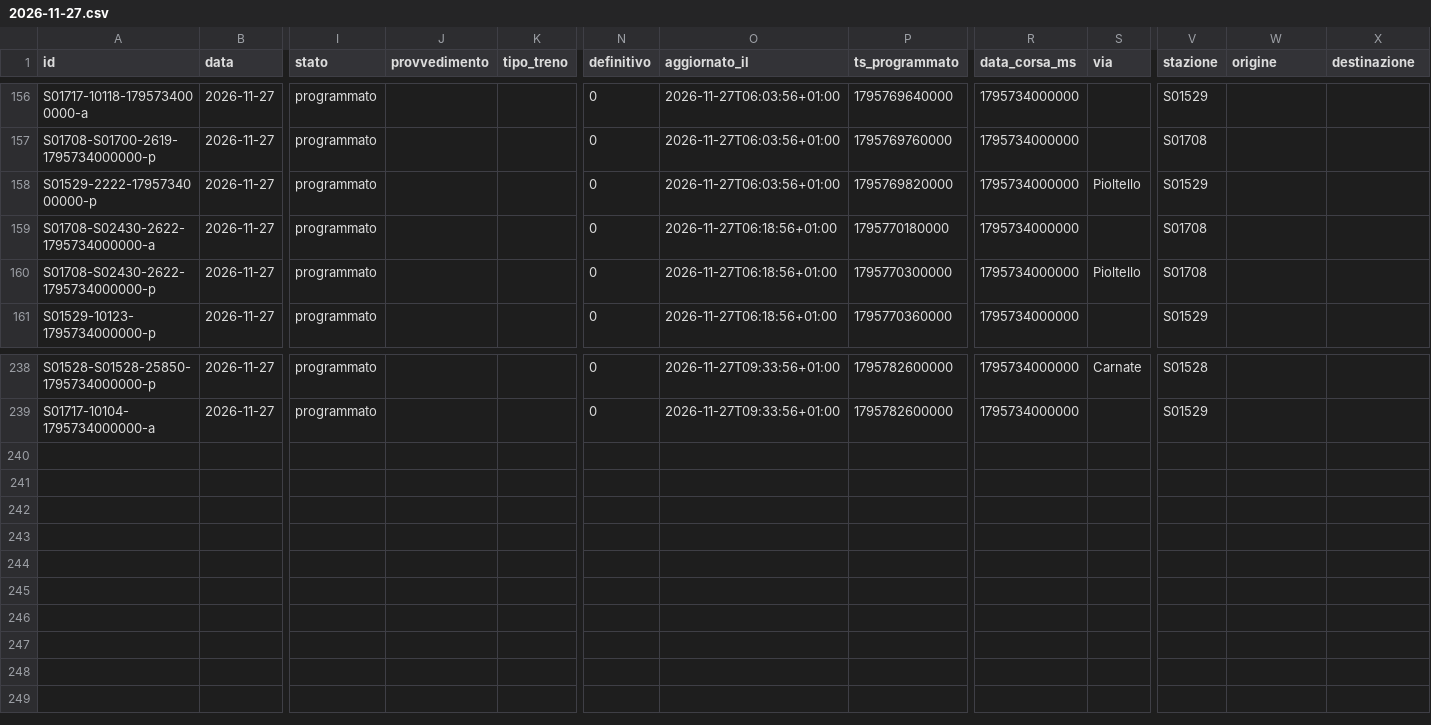
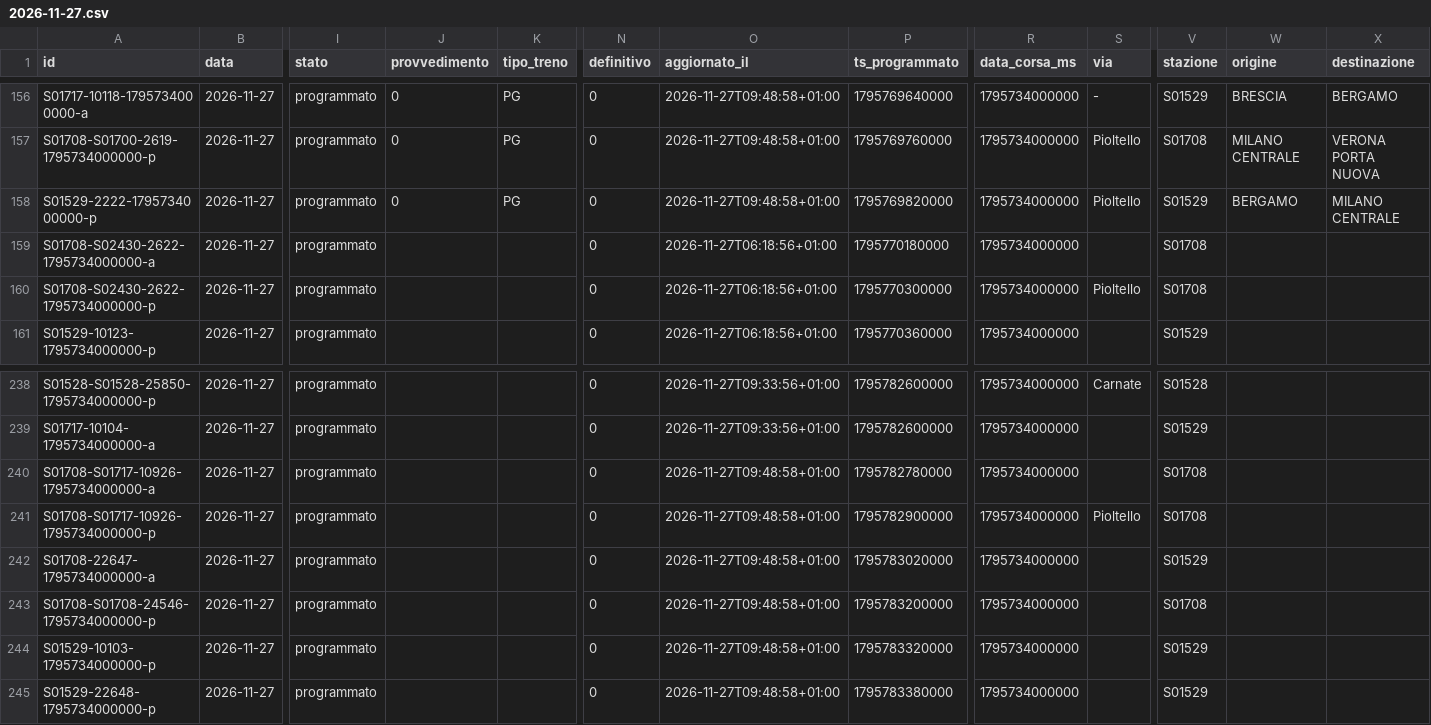
Before and after one commit to lucabonzanni/monitor-treni-bergamo, a CSV file: docs/dati/corse/2026-11-27.csv, drawn as a sheet; only a part is shown, gaps mark what is left out; rows hold the shown columns only; the diff covers the shown part only; the diff names each change by its address in the sheet, - before the commit and + after, or states it on an @@ line.

```diff
--- a/docs/dati/corse/2026-11-27.csv
+++ b/docs/dati/corse/2026-11-27.csv
-J156:J158 (provvedimento): (empty)
+J156:J158 (provvedimento): 0
-K156:K158 (tipo_treno): (empty)
+K156:K158 (tipo_treno): PG
-O156:O158 (aggiornato_il): 2026-11-27T06:03:56+01:00
+O156:O158 (aggiornato_il): 2026-11-27T09:48:58+01:00
-S156 (via): (empty)
+S156 (via): -
-W156 (origine): (empty)
+W156 (origine): BRESCIA
-X156 (destinazione): (empty)
+X156 (destinazione): BERGAMO
-S157 (via): (empty)
+S157 (via): Pioltello
-W157 (origine): (empty)
+W157 (origine): MILANO CENTRALE
-X157 (destinazione): (empty)
+X157 (destinazione): VERONA PORTA NUOVA
-W158 (origine): (empty)
+W158 (origine): BERGAMO
-X158 (destinazione): (empty)
+X158 (destinazione): MILANO CENTRALE
+row 240: S01708-S01717-10926-1795734000000-a | 2026-11-27 | programmato |  |  | 0 | 2026-11-27T09:48:58+01:00 | 1795782780000 | 1795734000000 |  | S01708
+row 241: S01708-S01717-10926-1795734000000-p | 2026-11-27 | programmato |  |  | 0 | 2026-11-27T09:48:58+01:00 | 1795782900000 | 1795734000000 | Pioltello | S01708
+row 242: S01708-22647-1795734000000-a | 2026-11-27 | programmato |  |  | 0 | 2026-11-27T09:48:58+01:00 | 1795783020000 | 1795734000000 |  | S01529
+row 243: S01708-S01708-24546-1795734000000-p | 2026-11-27 | programmato |  |  | 0 | 2026-11-27T09:48:58+01:00 | 1795783200000 | 1795734000000 |  | S01708
+row 244: S01529-10103-1795734000000-p | 2026-11-27 | programmato |  |  | 0 | 2026-11-27T09:48:58+01:00 | 1795783320000 | 1795734000000 |  | S01529
+row 245: S01529-22648-1795734000000-p | 2026-11-27 | programmato |  |  | 0 | 2026-11-27T09:48:58+01:00 | 1795783380000 | 1795734000000 |  | S01529
```
Also changed, not shown: 62 edited cells elsewhere in this file, docs/dati/corse_complete.csv, 2 other files.
